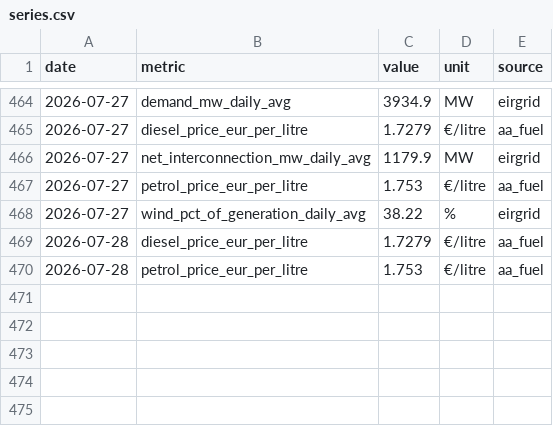
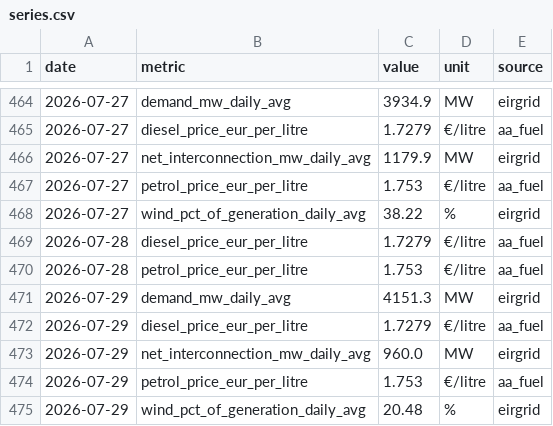
Before and after one commit to farrelltom/ireland-energy-dashboard, a CSV file: data/canonical/series.csv, drawn as a sheet; only a part is shown, gaps mark what is left out.

```diff
--- a/data/canonical/series.csv
+++ b/data/canonical/series.csv
@@ -470 +470,6 @@ date,metric,value,unit,source
 2026-07-28,petrol_price_eur_per_litre,1.753,€/litre,aa_fuel
+2026-07-29,demand_mw_daily_avg,4151.3,MW,eirgrid
+2026-07-29,diesel_price_eur_per_litre,1.7279,€/litre,aa_fuel
+2026-07-29,net_interconnection_mw_daily_avg,960.0,MW,eirgrid
+2026-07-29,petrol_price_eur_per_litre,1.753,€/litre,aa_fuel
+2026-07-29,wind_pct_of_generation_daily_avg,20.48,%,eirgrid
```
Also changed, not shown: data/canonical/tariffs.csv, 2 other files.
